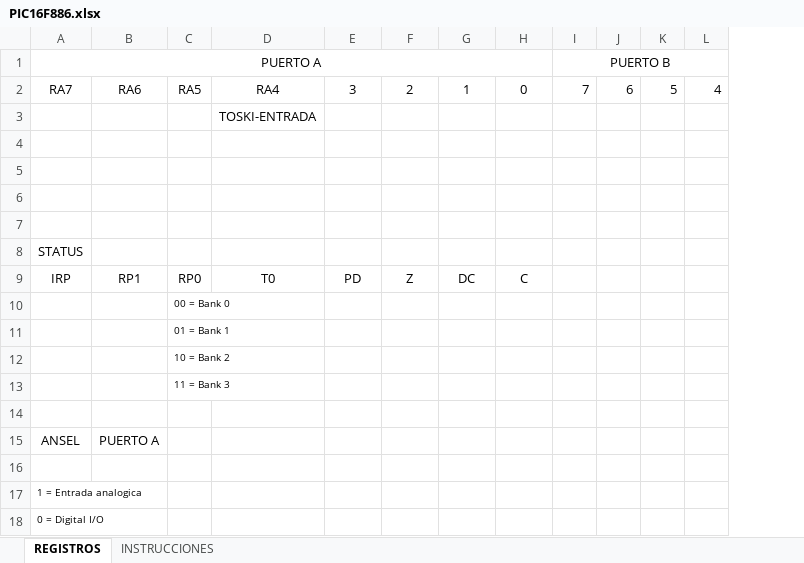
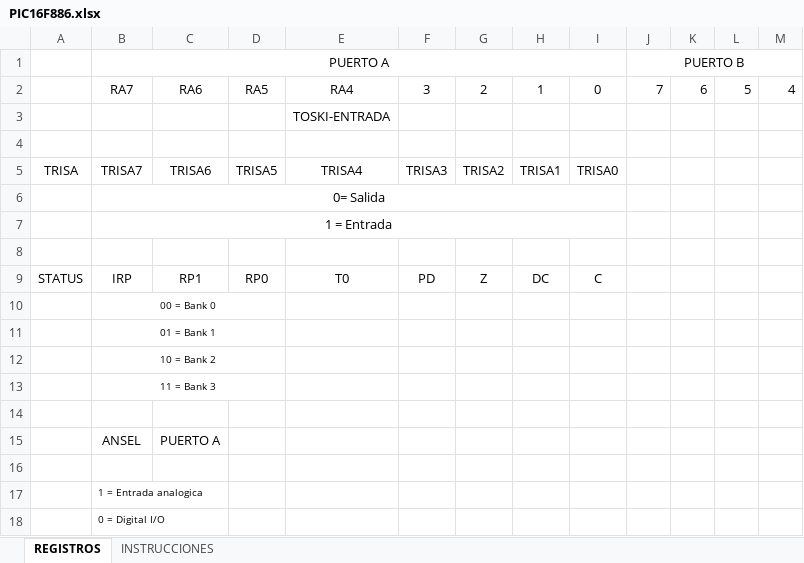
Before and after one commit to jomapefe/PIC, an Excel workbook: PIC16F886/PIC16F886.xlsx, sheet REGISTROS, drawn as a sheet; only a part is shown; values as stored, in another font and other column widths than the file's, no borders; removed rows and columns are numbered as before the commit, all else as after; rows hold the shown columns only; the diff covers the shown part only; the diff names each change by its address in the sheet, - before the commit and + after, or states it on an @@ line.

```diff
--- a/PIC16F886/PIC16F886.xlsx (sheet REGISTROS)
+++ b/PIC16F886/PIC16F886.xlsx (sheet REGISTROS)
+column A, row 9: STATUS
-column C, row 2: RA5; rows 9-13: RP0 | 00 = Bank 0 | 01 = Bank 1 | 10 = Bank 2 | 11 = Bank 3
+column D, row 2: RA5; row 9: RP0
+row 5: TRISA | TRISA7 | TRISA6 | TRISA5 | TRISA4 | TRISA3 | TRISA2 | TRISA1 | TRISA0
+row 6:  | 0= Salida
+row 7:  | 1 = Entrada
-row 6: (empty)
-row 7: (empty)
-row 8: STATUS
-B10 (PUERTO A): (empty)
+B10 (PUERTO A): 00 = Bank 0
+B10:D10 merged
-B11 (PUERTO A): (empty)
+B11 (PUERTO A): 01 = Bank 1
+B11:D11 merged
-B12 (PUERTO A): (empty)
+B12 (PUERTO A): 10 = Bank 2
+B12:D12 merged
-B13 (PUERTO A): (empty)
+B13 (PUERTO A): 11 = Bank 3
+B13:D13 merged
```
Also changed, not shown: 35 added rows elsewhere in this sheet, 10 other files.
